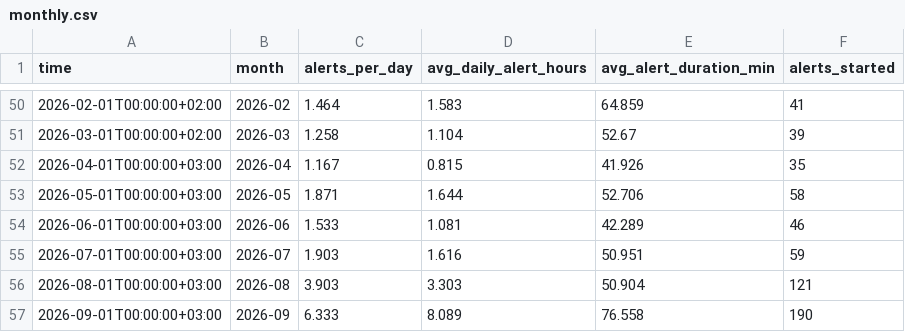
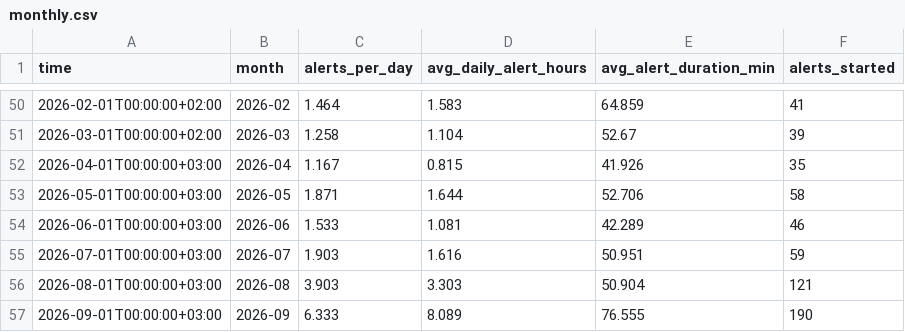
Before and after one commit to olegbalakin-cmyk/kyiv-air-alerts-grafana, a CSV file: kyiv-air-alerts-grafana/data/monthly.csv, drawn as a sheet; only a part is shown, gaps mark what is left out.

```diff
--- a/kyiv-air-alerts-grafana/data/monthly.csv
+++ b/kyiv-air-alerts-grafana/data/monthly.csv
@@ -56,2 +56,2 @@
 2026-08-01T00:00:00+03:00,2026-08,3.903,3.303,50.904,121
-2026-09-01T00:00:00+03:00,2026-09,6.333,8.089,76.558,190
+2026-09-01T00:00:00+03:00,2026-09,6.333,8.089,76.555,190
```
Also changed, not shown: kyiv-air-alerts-grafana/data/short_28d.csv, kyiv-air-alerts-grafana/data/weekly.csv, 7 other files.
